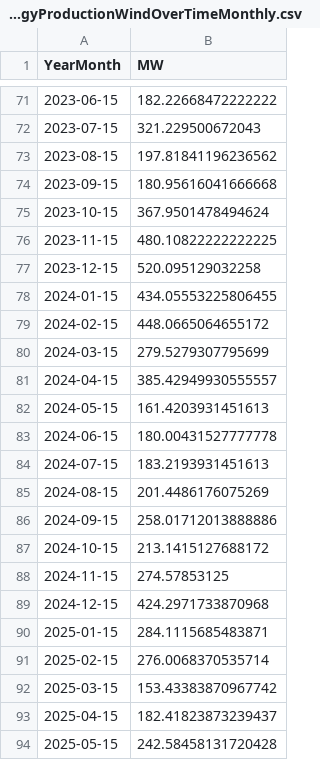
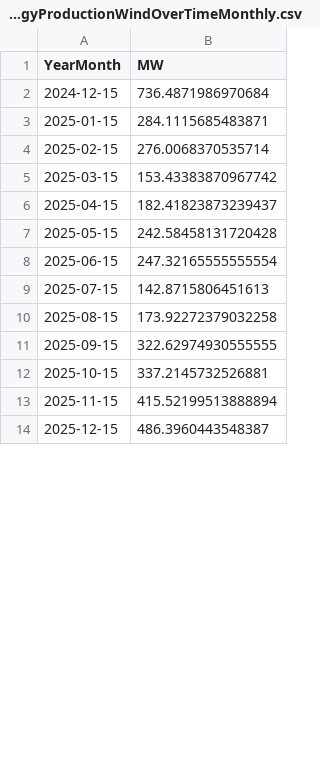
Before and after one commit to tbuytaer/OPENGOV_BE, a CSV file: data/data_bewerkt/energy/energyProductionWindOverTimeMonthly.csv, drawn as a sheet; only a part is shown, gaps mark what is left out; the shorter side is filled out with more unchanged rows; the diff covers the shown part only.

Commit message:
Latest data: Mon Jan 19 06:49:54 UTC 2026

```diff
--- a/data/data_bewerkt/energy/energyProductionWindOverTimeMonthly.csv
+++ b/data/data_bewerkt/energy/energyProductionWindOverTimeMonthly.csv
@@ -71,20 +2,2 @@ YearMonth,MW
-2023-06-15,182.22668472222222
-2023-07-15,321.229500672043
-2023-08-15,197.81841196236562
-2023-09-15,180.95616041666668
-2023-10-15,367.9501478494624
-2023-11-15,480.10822222222225
-2023-12-15,520.095129032258
-2024-01-15,434.05553225806455
-2024-02-15,448.0665064655172
-2024-03-15,279.5279307795699
-2024-04-15,385.42949930555557
-2024-05-15,161.4203931451613
-2024-06-15,180.00431527777778
-2024-07-15,183.2193931451613
-2024-08-15,201.4486176075269
-2024-09-15,258.01712013888886
-2024-10-15,213.1415127688172
-2024-11-15,274.57853125
-2024-12-15,424.2971733870968
+2024-12-15,736.4871986970684
 2025-01-15,284.1115685483871
```
Also changed, not shown: 69 removed rows and 1 edited cell elsewhere in this file, data/data_bewerkt/energy/ICETTFGasFutures.csv, data/data_bewerkt/energy/energyProductionSolarOverTimeDaily365Days.csv, 33 other files.
